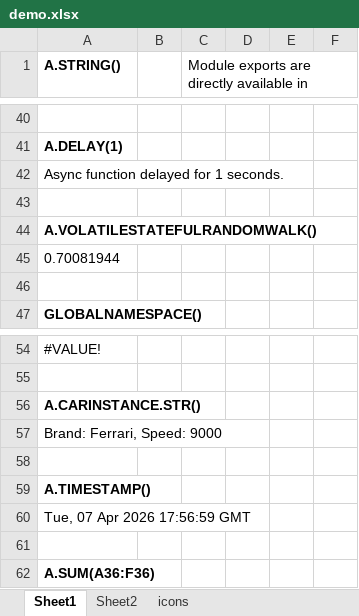
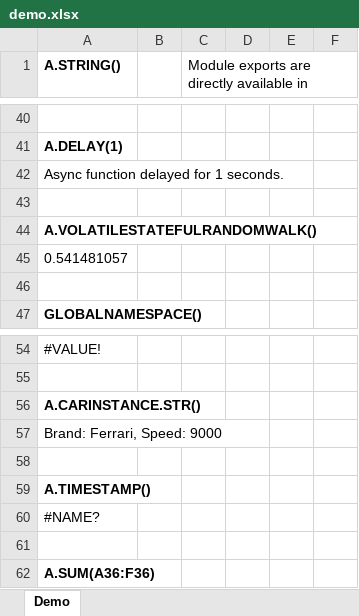
Before and after one commit to Acmeon/Webcellar, an Excel workbook: demo/demo.xlsx, sheet Demo, drawn as a sheet; only a part is shown, gaps mark what is left out; values as stored, in another font and other column widths than the file's, no borders; the diff names each change by its address in the sheet, - before the commit and + after, or states it on an @@ line.

Commit message:
Updated readme and demo

```diff
--- a/demo/demo.xlsx (sheet Demo)
+++ b/demo/demo.xlsx (sheet Demo)
-sheet tab: Sheet1
+sheet tab: Demo
-sheet tab: Sheet2
-sheet tab: icons
-A45 (A.STRING()): 0.70081944
+A45 (A.STRING()): 0.541481057
-A60 (A.STRING()): Tue, 07 Apr 2026 17:56:59 GMT
+A60 (A.STRING()): #NAME?
```
Also changed, not shown: 6 other files.
